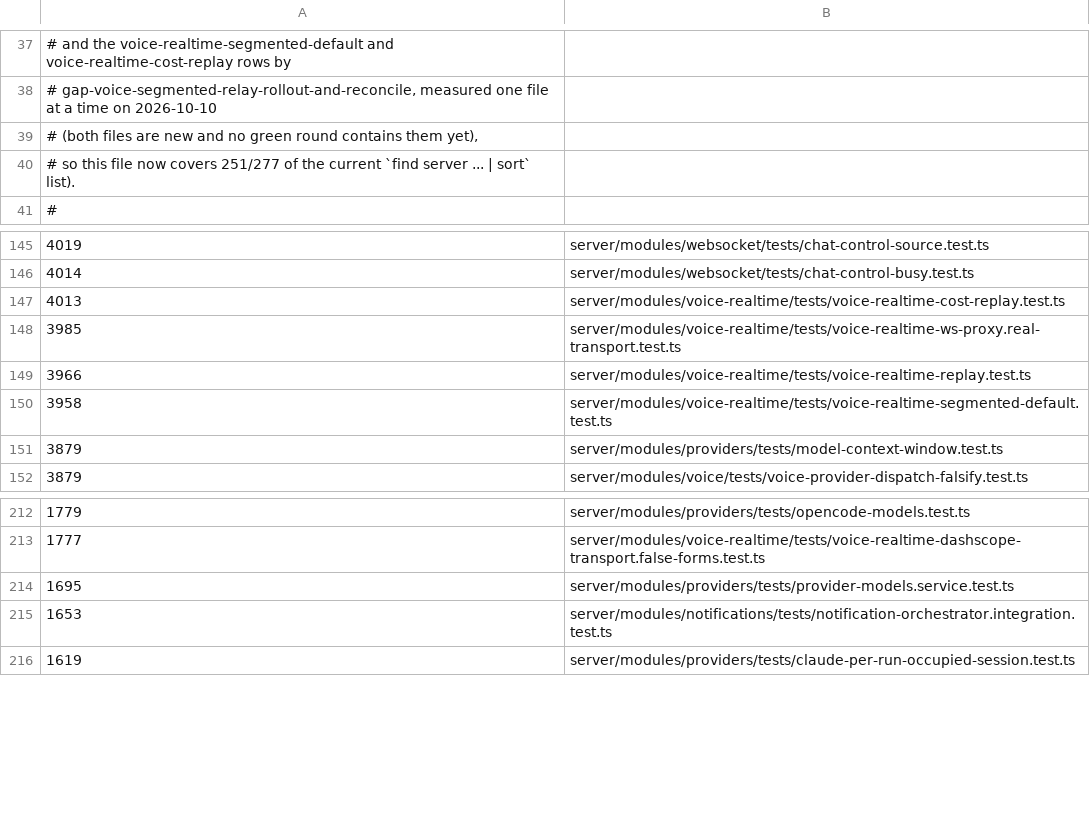
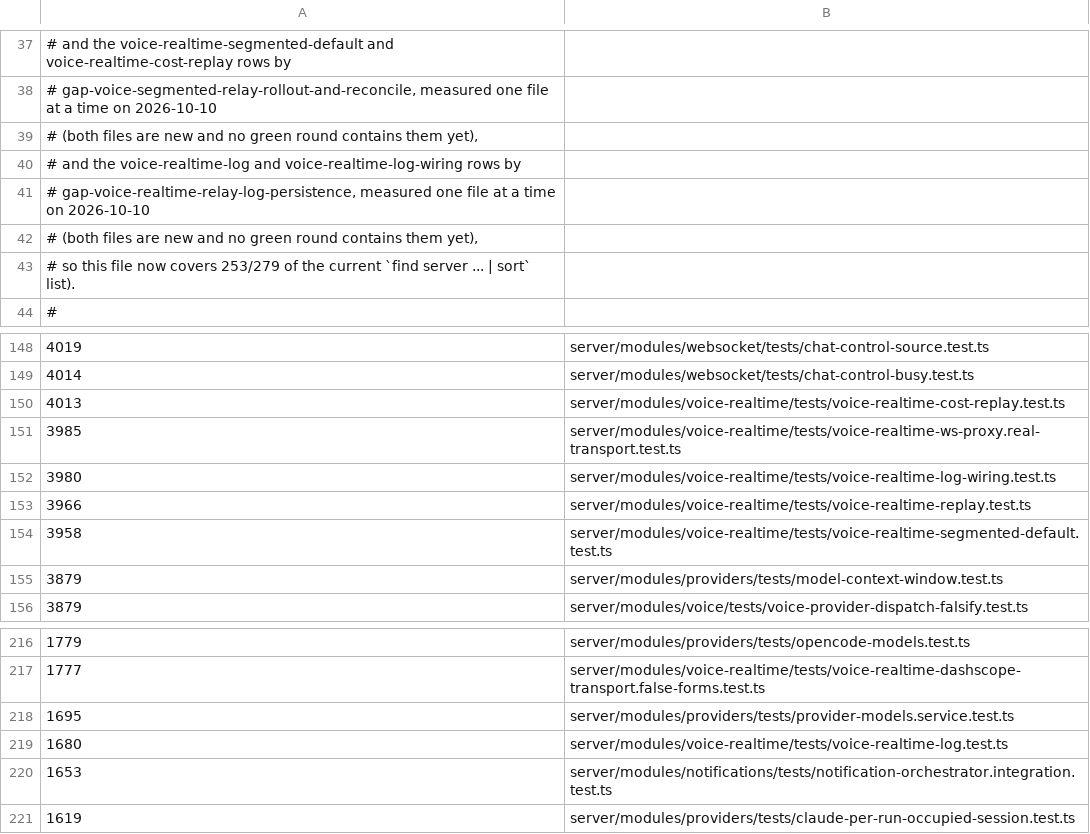
Before and after one commit to Chuwhyangle/claudecodeui, a TSV file: scripts/suite-duration-baseline.tsv, drawn as a sheet; only a part is shown, gaps mark what is left out.

```diff
--- a/scripts/suite-duration-baseline.tsv
+++ b/scripts/suite-duration-baseline.tsv
@@ -39,3 +39,6 @@
 #   (both files are new and no green round contains them yet),
-# so this file now covers 251/277 of the current `find server ... | sort` list).
+#   and the voice-realtime-log and voice-realtime-log-wiring rows by
+#   gap-voice-realtime-relay-log-persistence, measured one file at a time on 2026-10-10
+#   (both files are new and no green round contains them yet),
+# so this file now covers 253/279 of the current `find server ... | sort` list).
 #
@@ -148,2 +151,3 @@
 3985	server/modules/voice-realtime/tests/voice-realtime-ws-proxy.real-transport.test.ts
+3980	server/modules/voice-realtime/tests/voice-realtime-log-wiring.test.ts
 3966	server/modules/voice-realtime/tests/voice-realtime-replay.test.ts
@@ -214,2 +218,3 @@
 1695	server/modules/providers/tests/provider-models.service.test.ts
+1680	server/modules/voice-realtime/tests/voice-realtime-log.test.ts
 1653	server/modules/notifications/tests/notification-orchestrator.integration.test.ts
```
Also changed, not shown: 7 other files.
